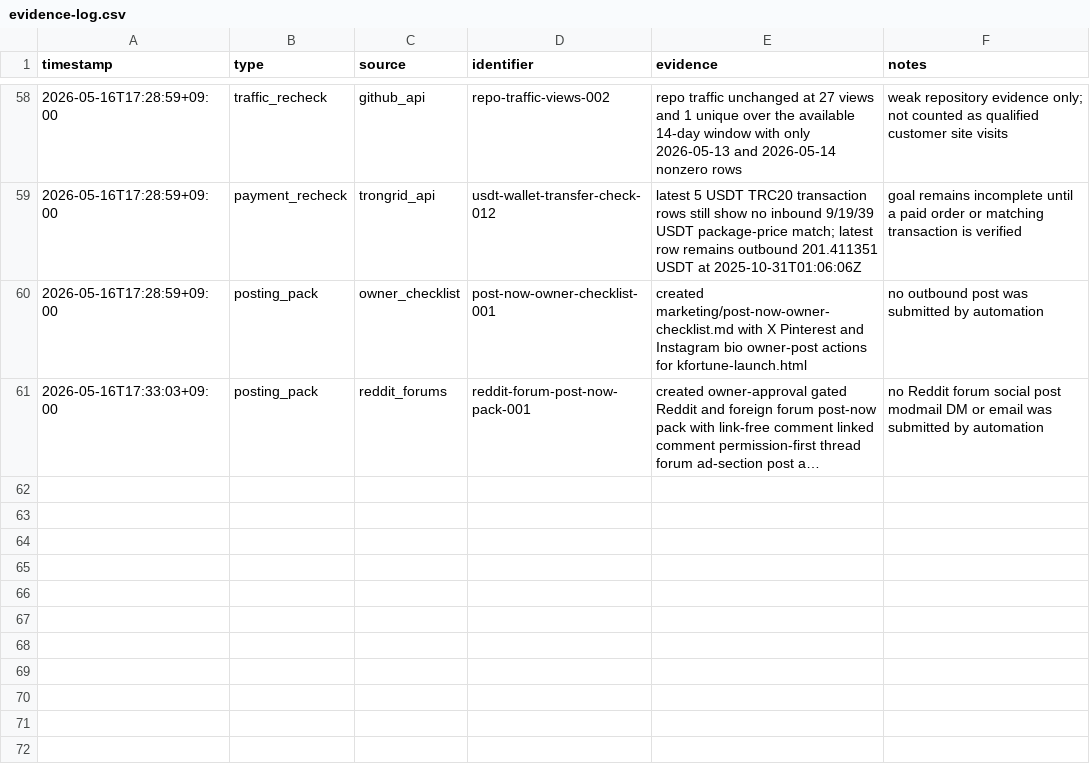
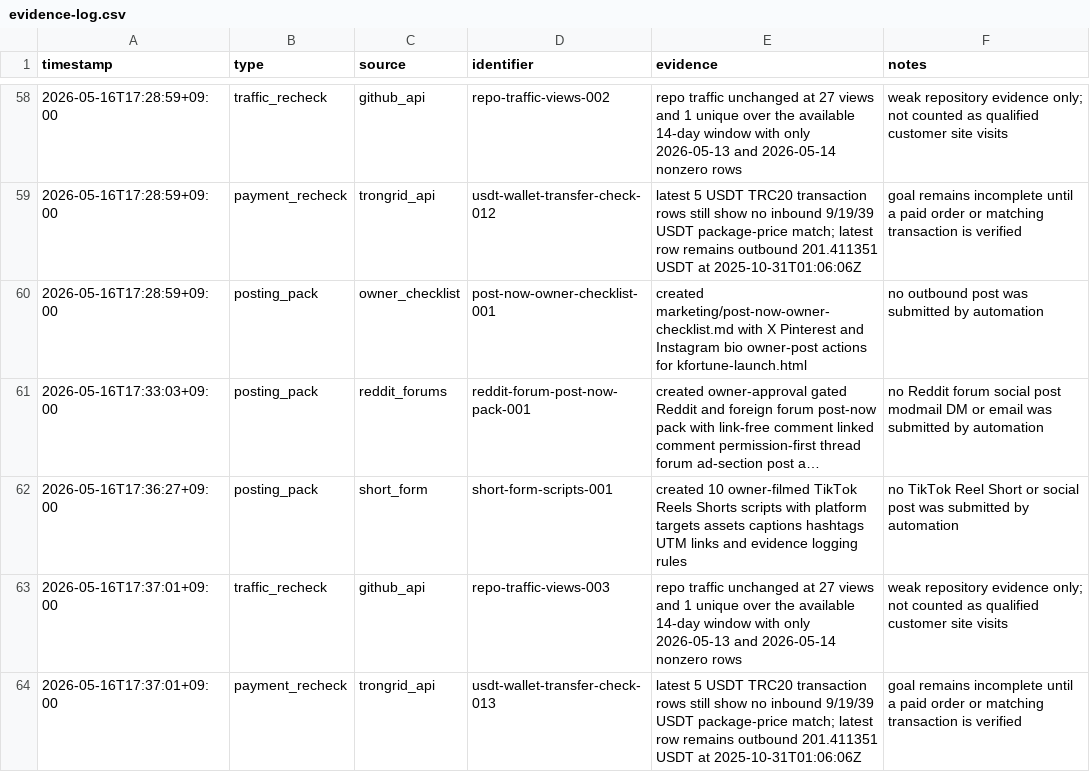
Before and after one commit to holly-sheep/cheonglim-saem-saju, a CSV file: marketing/evidence-log.csv, drawn as a sheet; only a part is shown, gaps mark what is left out; long unchanged cells end in …; the diff names each change by its address in the sheet, - before the commit and + after, or states it on an @@ line.

Commit message:
Add short-form script batch

```diff
--- a/marketing/evidence-log.csv
+++ b/marketing/evidence-log.csv
+row 62: 2026-05-16T17:36:27+09:00 | posting_pack | short_form | short-form-scripts-001 | created 10 owner-filmed TikTok Reels Shorts scripts with platform targets assets captions hashtags UTM links and evidence logging rules | no TikTok Reel Short or social post was submitted by automation
+row 63: 2026-05-16T17:37:01+09:00 | traffic_recheck | github_api | repo-traffic-views-003 | repo traffic unchanged at 27 views and 1 unique over the available 14-day window with only 2026-05-13 and 2026-05-14 nonzero rows | weak repository evidence only; not counted as qualified customer site visits
+row 64: 2026-05-16T17:37:01+09:00 | payment_recheck | trongrid_api | usdt-wallet-transfer-check-013 | latest 5 USDT TRC20 transaction rows still show no inbound 9/19/39 USDT package-price match; latest row remains outbound 201.411351 USDT at 2025-10-31T01:06:06Z | goal remains incomplete until a paid order or matching transaction is verified
```
Also changed, not shown: marketing/campaign-tracker.csv, 2 other files.
